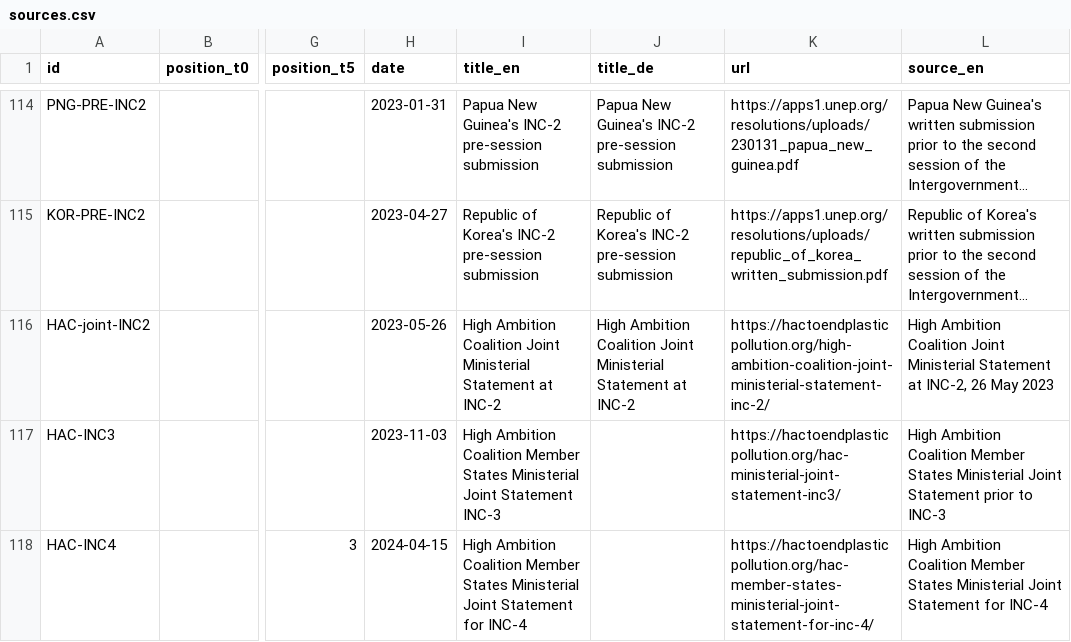
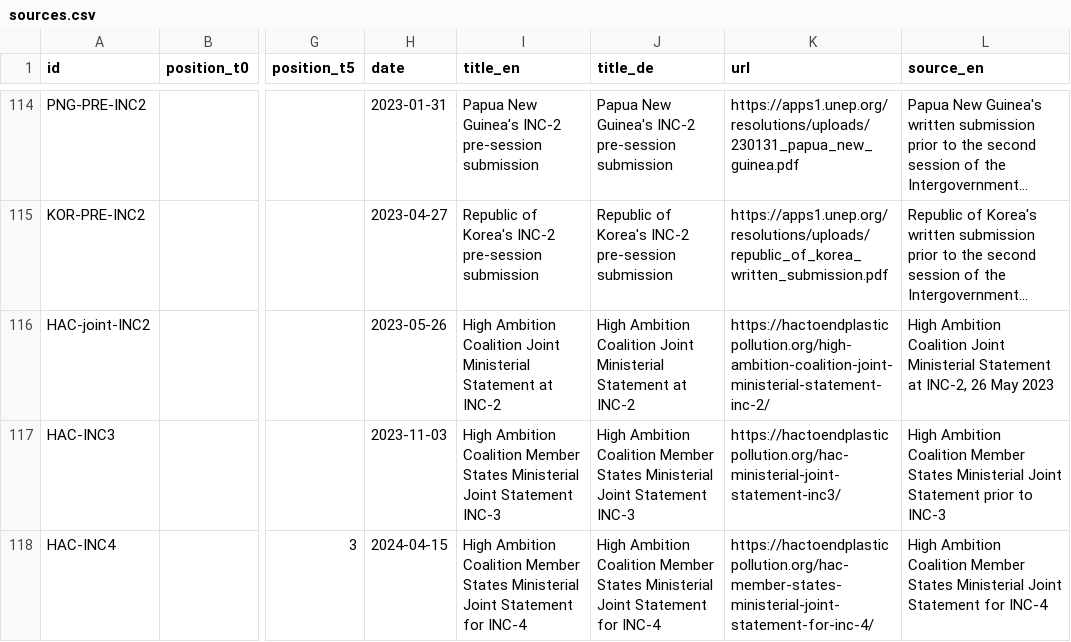
Before and after one commit to WWF-Deutschland/plastic-navigator-test, a CSV file: data/layers/policy/sources.csv, drawn as a sheet; only a part is shown, gaps mark what is left out; long unchanged cells end in …; the diff names each change by its address in the sheet, - before the commit and + after, or states it on an @@ line.

```diff
--- a/data/layers/policy/sources.csv
+++ b/data/layers/policy/sources.csv
-J117 (title_de): (empty)
+J117 (title_de): High Ambition Coalition Member States Ministerial Joint Statement INC-3
-J118 (title_de): (empty)
+J118 (title_de): High Ambition Coalition Member States Ministerial Joint Statement for INC-4
```
Also changed, not shown: data/layers/policy/country-sources.csv, data/layers/policy/topic-positions.csv, 1 other file.
